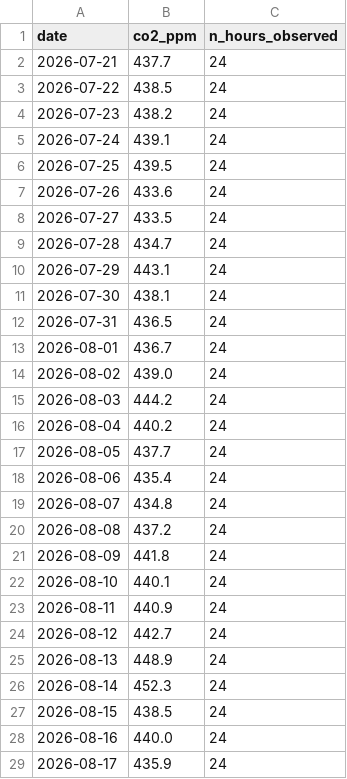
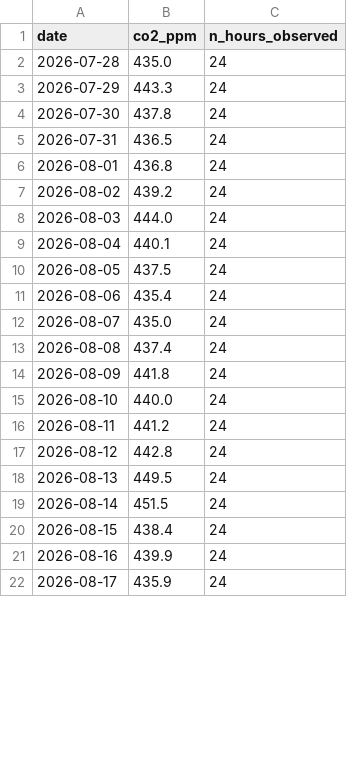
Before and after one commit to exofri/td-time-series, a CSV file: data/series.csv, drawn as a sheet; only a part is shown; the diff covers the shown part only.

```diff
--- a/data/series.csv
+++ b/data/series.csv
@@ -1,29 +1,22 @@
 date,co2_ppm,n_hours_observed
-2026-07-21,437.7,24
-2026-07-22,438.5,24
-2026-07-23,438.2,24
-2026-07-24,439.1,24
-2026-07-25,439.5,24
-2026-07-26,433.6,24
-2026-07-27,433.5,24
-2026-07-28,434.7,24
-2026-07-29,443.1,24
-2026-07-30,438.1,24
+2026-07-28,435.0,24
+2026-07-29,443.3,24
+2026-07-30,437.8,24
 2026-07-31,436.5,24
-2026-08-01,436.7,24
-2026-08-02,439.0,24
-2026-08-03,444.2,24
-2026-08-04,440.2,24
-2026-08-05,437.7,24
+2026-08-01,436.8,24
+2026-08-02,439.2,24
+2026-08-03,444.0,24
+2026-08-04,440.1,24
+2026-08-05,437.5,24
 2026-08-06,435.4,24
-2026-08-07,434.8,24
-2026-08-08,437.2,24
+2026-08-07,435.0,24
+2026-08-08,437.4,24
 2026-08-09,441.8,24
-2026-08-10,440.1,24
-2026-08-11,440.9,24
-2026-08-12,442.7,24
-2026-08-13,448.9,24
-2026-08-14,452.3,24
-2026-08-15,438.5,24
-2026-08-16,440.0,24
+2026-08-10,440.0,24
+2026-08-11,441.2,24
+2026-08-12,442.8,24
+2026-08-13,449.5,24
+2026-08-14,451.5,24
+2026-08-15,438.4,24
+2026-08-16,439.9,24
 2026-08-17,435.9,24
```
Also changed, not shown: 7 added rows and 58 edited cells elsewhere in this file, 1 other file.
